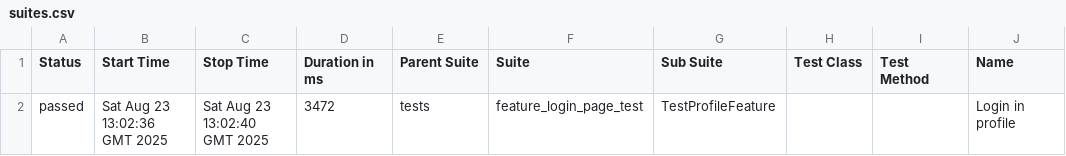
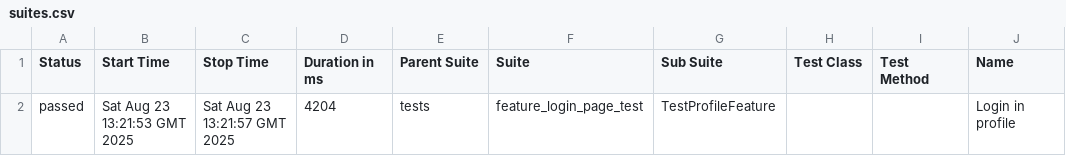
Before and after one commit to pasha1019/autotests_with_python, a CSV file: data/suites.csv, drawn as a sheet; only a part is shown; the diff names each change by its address in the sheet, - before the commit and + after, or states it on an @@ line.

```diff
--- a/data/suites.csv
+++ b/data/suites.csv
-B2 (Start Time): Sat Aug 23 13:02:36 GMT 2025
+B2 (Start Time): Sat Aug 23 13:21:53 GMT 2025
-C2 (Stop Time): Sat Aug 23 13:02:40 GMT 2025
+C2 (Stop Time): Sat Aug 23 13:21:57 GMT 2025
-D2 (Duration in ms): 3472
+D2 (Duration in ms): 4204
```
Also changed, not shown: 22 other files.
